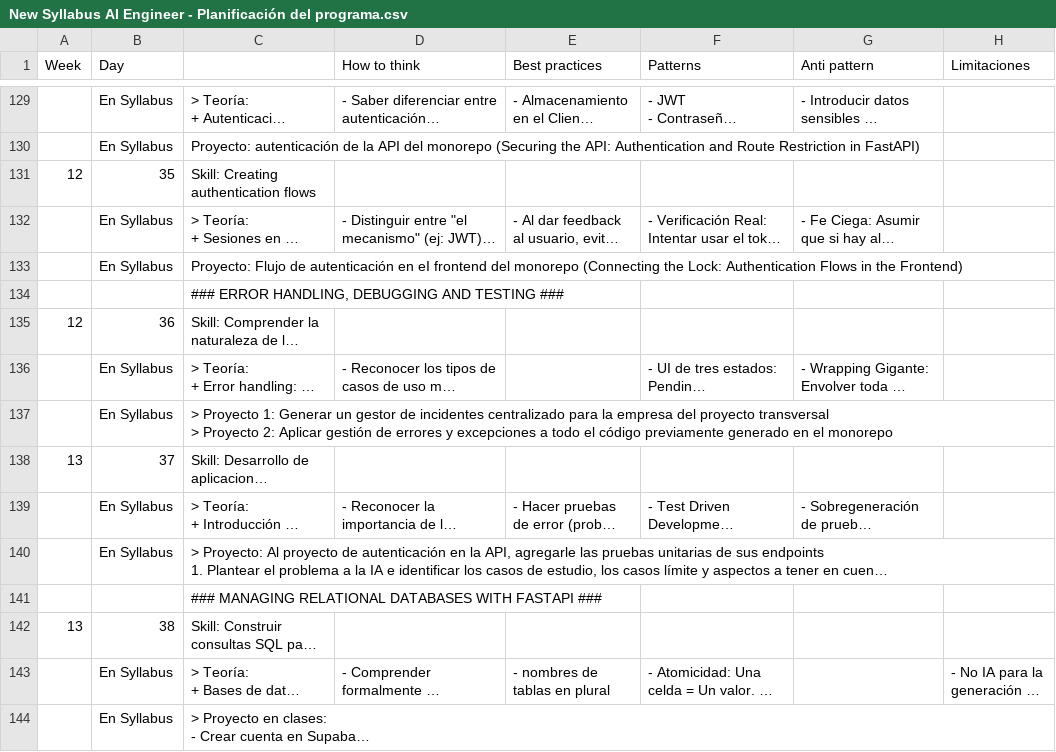
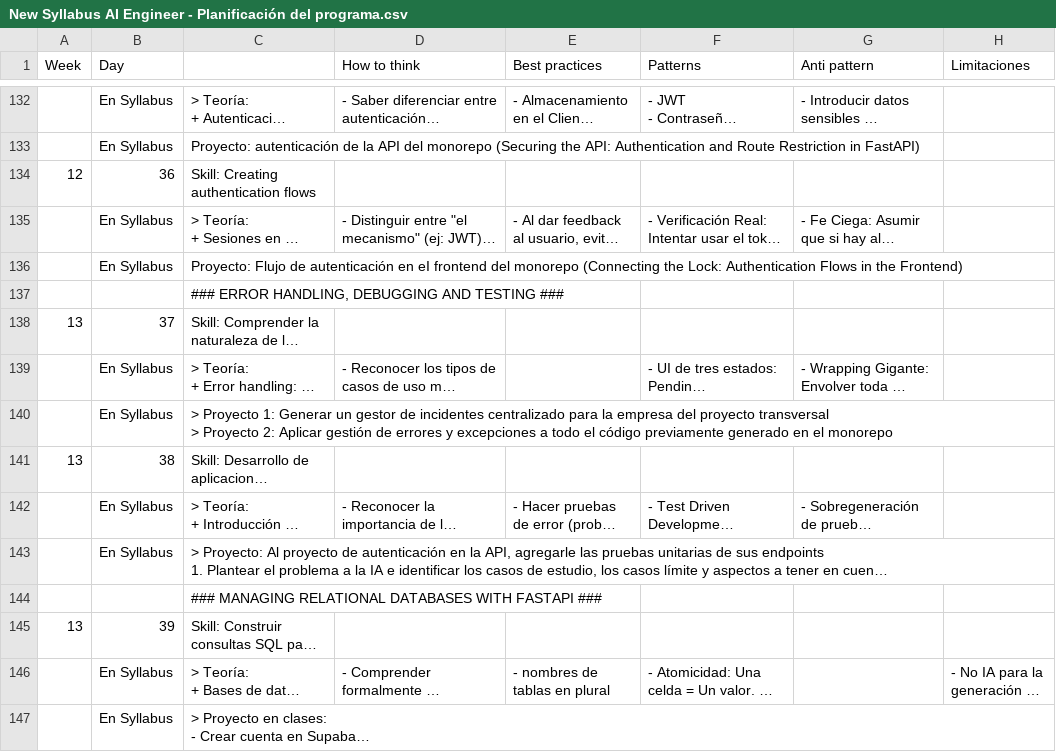
Before and after one commit to 4GeeksAcademy/course-outline-generator, a CSV file: ai-engineering/New Syllabus AI Engineer - Planificación del programa.csv, drawn as a sheet; only a part is shown, gaps mark what is left out; long unchanged cells end in …; addresses are those after the commit; the diff covers the shown part only; the diff names each change by its address in the sheet, - before the commit and + after, or states it on an @@ line.

```diff
--- a/ai-engineering/New Syllabus AI Engineer - Planificación del programa.csv
+++ b/ai-engineering/New Syllabus AI Engineer - Planificación del programa.csv
-B134 (Day): 35
+B134 (Day): 36
-A138 (Week): 12
+A138 (Week): 13
-B138 (Day): 36
+B138 (Day): 37
-B141 (Day): 37
+B141 (Day): 38
-B145 (Day): 38
+B145 (Day): 39
```
Also changed, not shown: 9 added rows, 6 removed rows, 2 moved rows and 102 edited cells elsewhere in this file, 1 other file.
